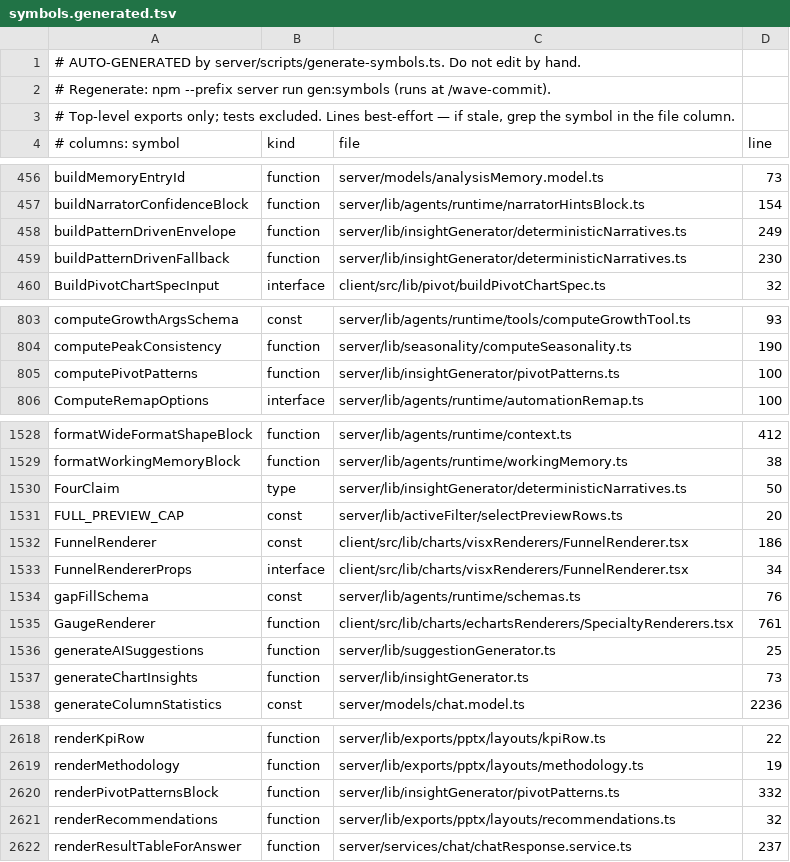
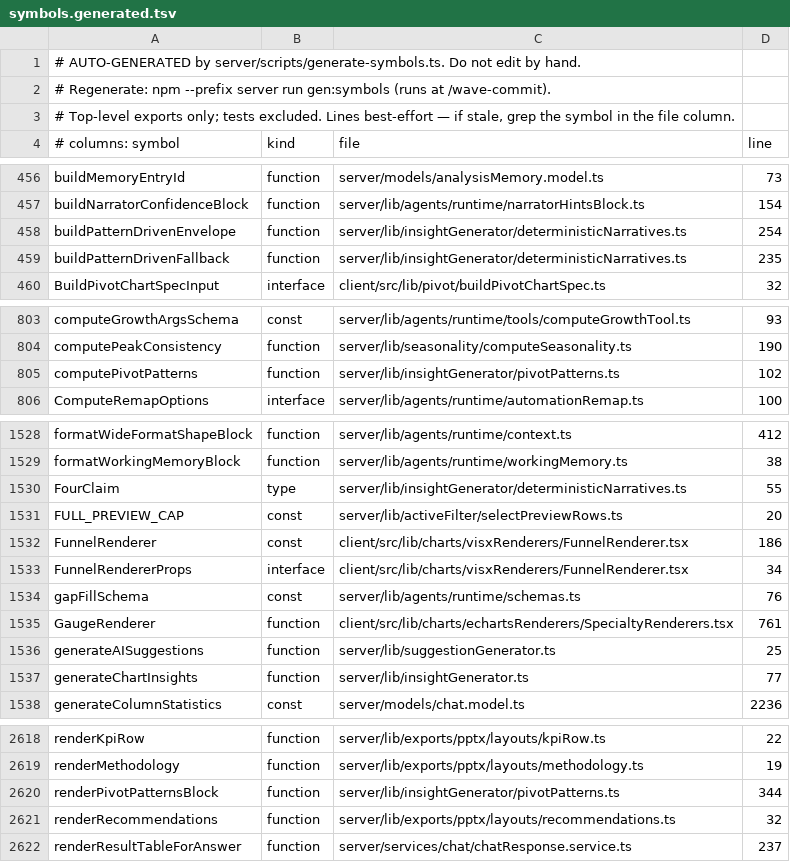
Before and after one commit to Finzarc-Piyush/RAG-InsightingTool, a TSV file: docs/index/symbols.generated.tsv, drawn as a sheet; only a part is shown, gaps mark what is left out.

```diff
--- a/docs/index/symbols.generated.tsv
+++ b/docs/index/symbols.generated.tsv
@@ -457,4 +457,4 @@ buildMemoryEntryId	function	server/models/analysisMemory.model.ts	73
 buildNarratorConfidenceBlock	function	server/lib/agents/runtime/narratorHintsBlock.ts	154
-buildPatternDrivenEnvelope	function	server/lib/insightGenerator/deterministicNarratives.ts	249
-buildPatternDrivenFallback	function	server/lib/insightGenerator/deterministicNarratives.ts	230
+buildPatternDrivenEnvelope	function	server/lib/insightGenerator/deterministicNarratives.ts	254
+buildPatternDrivenFallback	function	server/lib/insightGenerator/deterministicNarratives.ts	235
 BuildPivotChartSpecInput	interface	client/src/lib/pivot/buildPivotChartSpec.ts	32
@@ -804,3 +804,3 @@ computeGrowthArgsSchema	const	server/lib/agents/runtime/tools/computeGrowthTool.
 computePeakConsistency	function	server/lib/seasonality/computeSeasonality.ts	190
-computePivotPatterns	function	server/lib/insightGenerator/pivotPatterns.ts	100
+computePivotPatterns	function	server/lib/insightGenerator/pivotPatterns.ts	102
 ComputeRemapOptions	interface	server/lib/agents/runtime/automationRemap.ts	100
@@ -1529,3 +1529,3 @@ formatWideFormatShapeBlock	function	server/lib/agents/runtime/context.ts	412
 formatWorkingMemoryBlock	function	server/lib/agents/runtime/workingMemory.ts	38
-FourClaim	type	server/lib/insightGenerator/deterministicNarratives.ts	50
+FourClaim	type	server/lib/insightGenerator/deterministicNarratives.ts	55
 FULL_PREVIEW_CAP	const	server/lib/activeFilter/selectPreviewRows.ts	20
@@ -1536,3 +1536,3 @@ GaugeRenderer	function	client/src/lib/charts/echartsRenderers/SpecialtyRenderers
 generateAISuggestions	function	server/lib/suggestionGenerator.ts	25
-generateChartInsights	function	server/lib/insightGenerator.ts	73
+generateChartInsights	function	server/lib/insightGenerator.ts	77
 generateColumnStatistics	const	server/models/chat.model.ts	2236
@@ -2619,3 +2619,3 @@ renderKpiRow	function	server/lib/exports/pptx/layouts/kpiRow.ts	22
 renderMethodology	function	server/lib/exports/pptx/layouts/methodology.ts	19
-renderPivotPatternsBlock	function	server/lib/insightGenerator/pivotPatterns.ts	332
+renderPivotPatternsBlock	function	server/lib/insightGenerator/pivotPatterns.ts	344
 renderRecommendations	function	server/lib/exports/pptx/layouts/recommendations.ts	32
```
Also changed, not shown: 3 other files.
